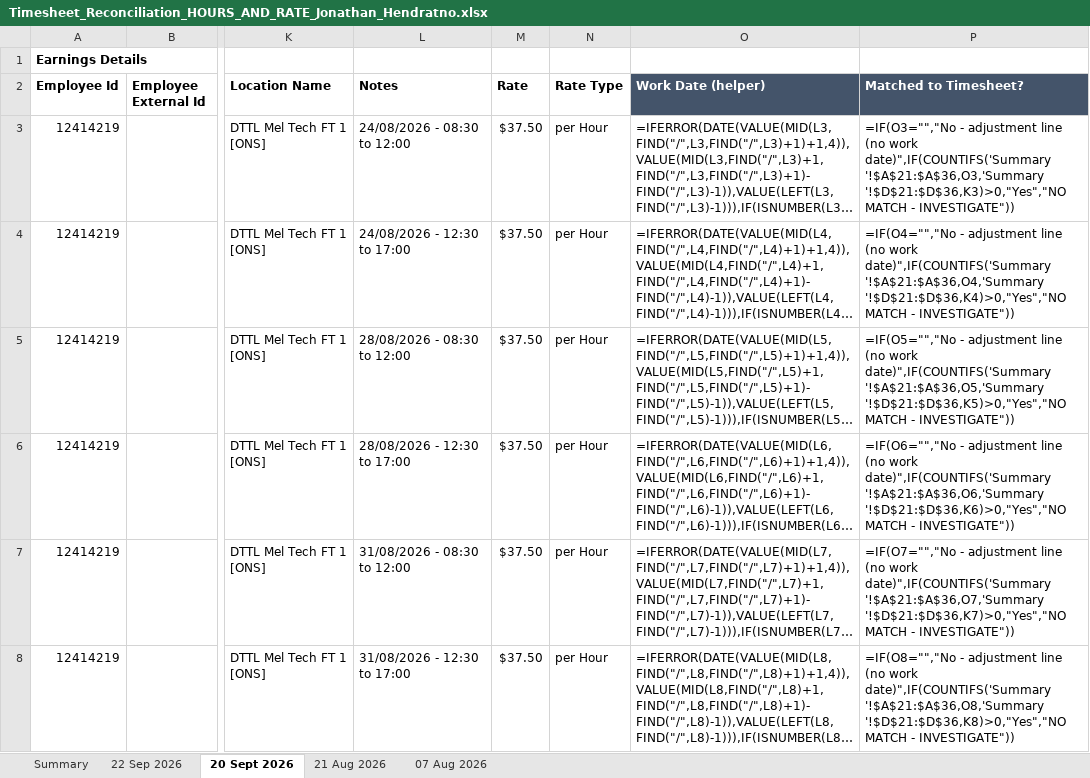
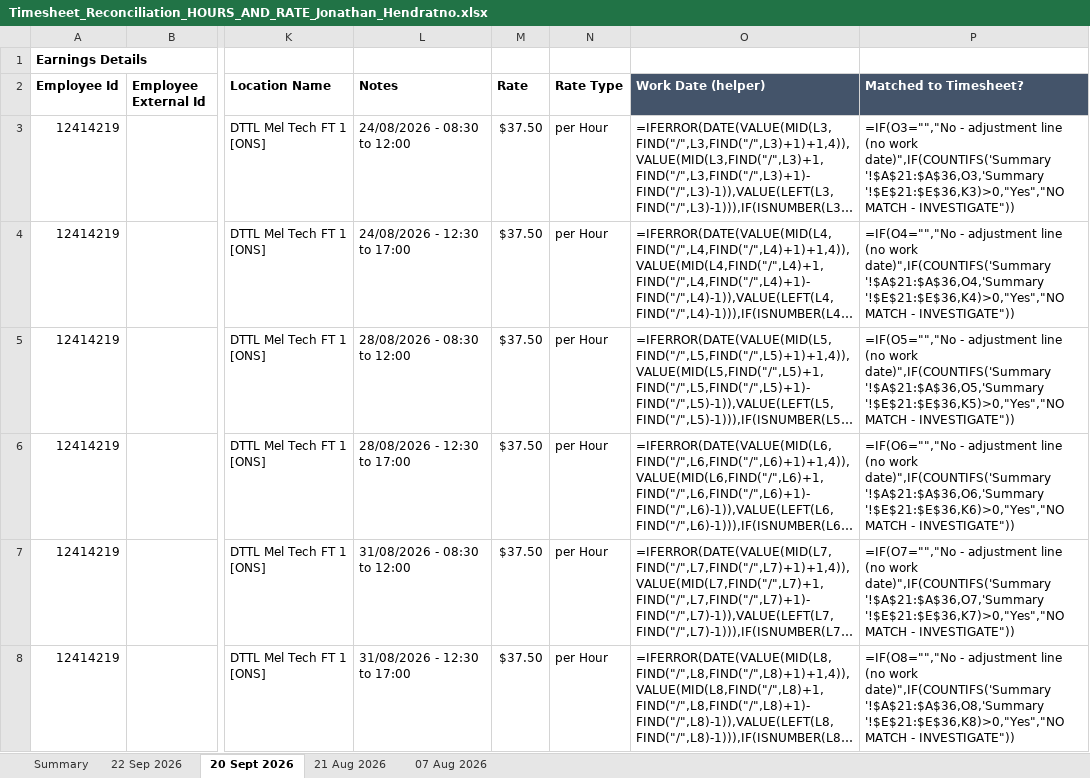
Before and after one commit to WesleyNelson-O33/Claude, an Excel workbook: Timesheet_Reconciliation_HOURS_AND_RATE_Jonathan_Hendratno.xlsx, sheet 20 Sept 2026, drawn as a sheet; only a part is shown, gaps mark what is left out; long unchanged cells end in …; values as stored, in another font and other column widths than the file's, no borders; formulas without a stored value are shown as written; the diff covers the shown part only; the diff names each change by its address in the sheet, - before the commit and + after, or states it on an @@ line.

```diff
--- a/Timesheet_Reconciliation_HOURS_AND_RATE_Jonathan_Hendratno.xlsx (sheet 20 Sept 2026)
+++ b/Timesheet_Reconciliation_HOURS_AND_RATE_Jonathan_Hendratno.xlsx (sheet 20 Sept 2026)
-P3 (Matched to Timesheet?): …date)",IF(COUNTIFS('Summary '!$A$21:$A$36,O3,'Summary '!$D$21:$D$36,K3)>0,"Yes","NO MATCH -…
+P3 (Matched to Timesheet?): …date)",IF(COUNTIFS('Summary '!$A$21:$A$36,O3,'Summary '!$E$21:$E$36,K3)>0,"Yes","NO MATCH -…
-P4 (Matched to Timesheet?): …date)",IF(COUNTIFS('Summary '!$A$21:$A$36,O4,'Summary '!$D$21:$D$36,K4)>0,"Yes","NO MATCH -…
+P4 (Matched to Timesheet?): …date)",IF(COUNTIFS('Summary '!$A$21:$A$36,O4,'Summary '!$E$21:$E$36,K4)>0,"Yes","NO MATCH -…
-P5 (Matched to Timesheet?): …date)",IF(COUNTIFS('Summary '!$A$21:$A$36,O5,'Summary '!$D$21:$D$36,K5)>0,"Yes","NO MATCH -…
+P5 (Matched to Timesheet?): …date)",IF(COUNTIFS('Summary '!$A$21:$A$36,O5,'Summary '!$E$21:$E$36,K5)>0,"Yes","NO MATCH -…
-P6 (Matched to Timesheet?): …date)",IF(COUNTIFS('Summary '!$A$21:$A$36,O6,'Summary '!$D$21:$D$36,K6)>0,"Yes","NO MATCH -…
+P6 (Matched to Timesheet?): …date)",IF(COUNTIFS('Summary '!$A$21:$A$36,O6,'Summary '!$E$21:$E$36,K6)>0,"Yes","NO MATCH -…
-P7 (Matched to Timesheet?): …date)",IF(COUNTIFS('Summary '!$A$21:$A$36,O7,'Summary '!$D$21:$D$36,K7)>0,"Yes","NO MATCH -…
+P7 (Matched to Timesheet?): …date)",IF(COUNTIFS('Summary '!$A$21:$A$36,O7,'Summary '!$E$21:$E$36,K7)>0,"Yes","NO MATCH -…
-P8 (Matched to Timesheet?): …date)",IF(COUNTIFS('Summary '!$A$21:$A$36,O8,'Summary '!$D$21:$D$36,K8)>0,"Yes","NO MATCH -…
+P8 (Matched to Timesheet?): …date)",IF(COUNTIFS('Summary '!$A$21:$A$36,O8,'Summary '!$E$21:$E$36,K8)>0,"Yes","NO MATCH -…
```
Also changed, not shown: 6 edited cells elsewhere in this sheet, sheet Summary, sheet 22 Sep 2026, sheet 21 Aug 2026, sheet 07 Aug 2026, Timesheet_Reconciliation_HOURS_ONLY_Jonathan_Hendratno.xlsx, Timesheet_Reconciliation_Jonathan_Hendratno.xlsx.
